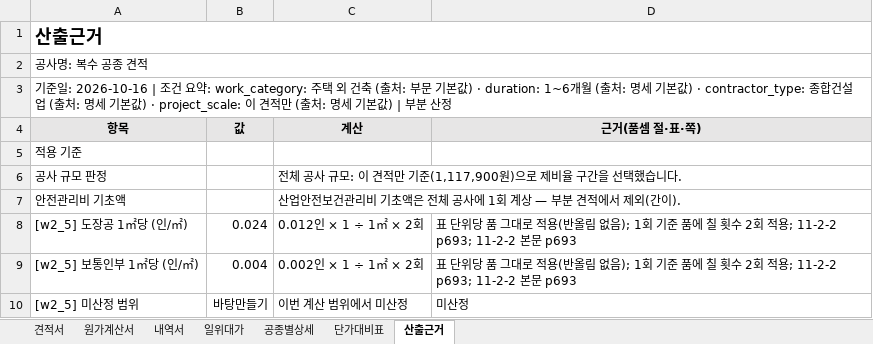
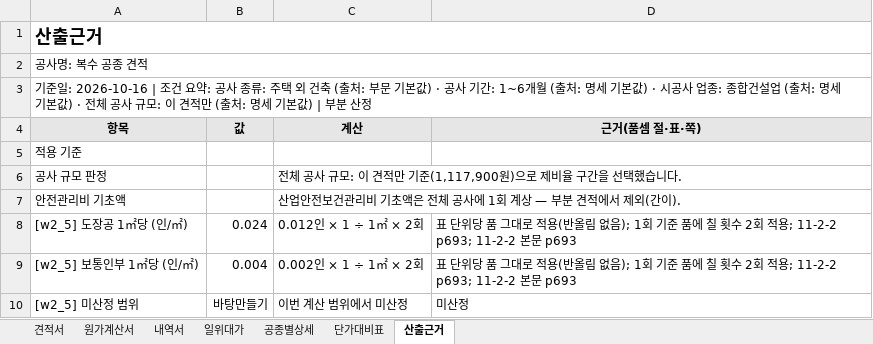
Before and after one commit to daexung/civilai-construction-risk-agent, an Excel workbook: docs/reviews/multi-trade-summary-example.xlsx, sheet 산출근거, drawn as a sheet; only a part is shown; values as stored, in another font and other column widths than the file's, no borders; the diff names each change by its address in the sheet, - before the commit and + after, or states it on an @@ line.

```diff
--- a/docs/reviews/multi-trade-summary-example.xlsx (sheet 산출근거)
+++ b/docs/reviews/multi-trade-summary-example.xlsx (sheet 산출근거)
-A3 (항목): …요약: work_category: 주택 외 건축 (출처: 부문 기본값) · duration: 1~6개월 (출처: 명세 기본값) · contractor_type: 종합건설업 (출처: 명세 기본값) · project_scale: 이 견적…
+A3 (항목): …요약: 공사 종류: 주택 외 건축 (출처: 부문 기본값) · 공사 기간: 1~6개월 (출처: 명세 기본값) · 시공사 업종: 종합건설업 (출처: 명세 기본값) · 전체 공사 규모: 이 견적…
```
Also changed, not shown: sheet 견적서, sheet 공종별상세, sheet 단가대비표, sheet 내역서, sheet 일위대가, sheet 원가계산서, 4 other files.
